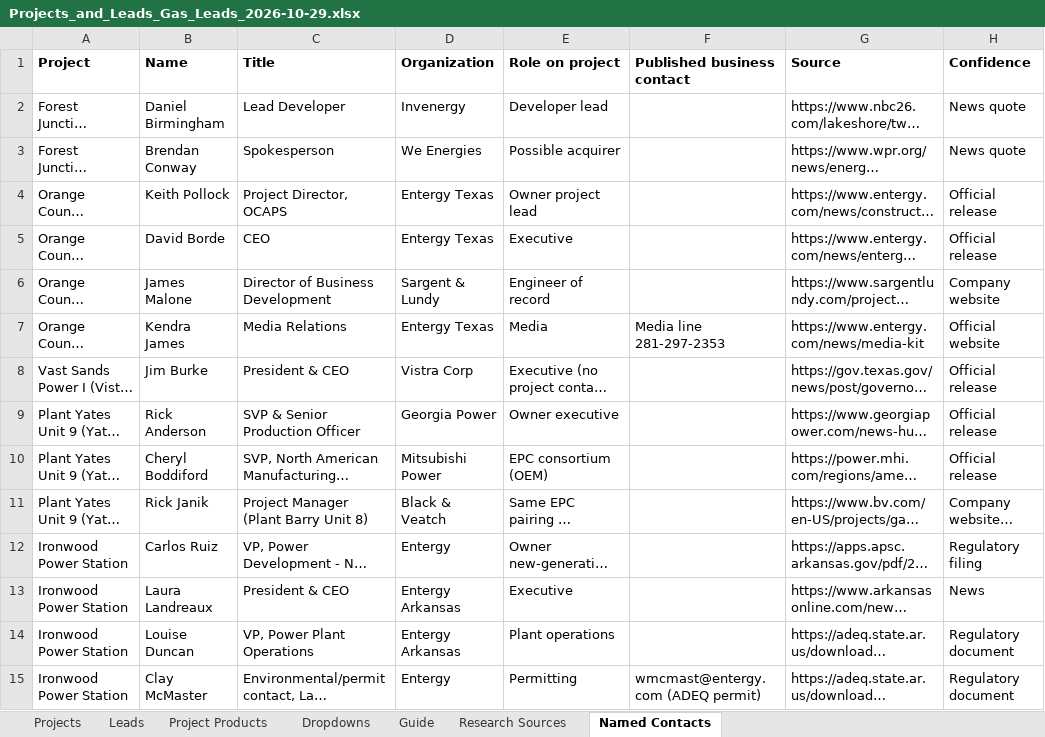
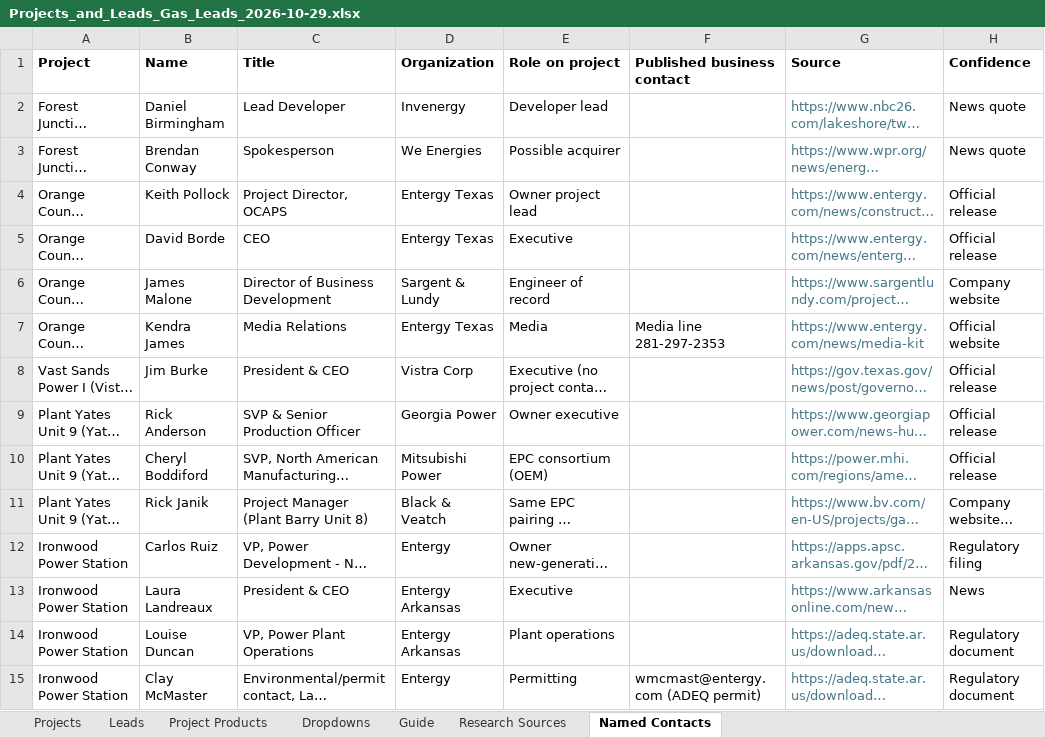
Before and after one commit to shardt87/ln, an Excel workbook: Projects_and_Leads_Gas_Leads_2026-10-29.xlsx, sheet Named Contacts, drawn as a sheet; only a part is shown; long unchanged cells end in …; values as stored, in another font and other column widths than the file's, no borders; the diff covers the shown part only; the diff names each change by its address in the sheet, - before the commit and + after, or states it on an @@ line.

```diff
--- a/Projects_and_Leads_Gas_Leads_2026-10-29.xlsx (sheet Named Contacts)
+++ b/Projects_and_Leads_Gas_Leads_2026-10-29.xlsx (sheet Named Contacts)
-G2:G15 text colour: black
+G2:G15 text colour: #467886
```
Also changed, not shown: cell formats elsewhere in this sheet, sheet Research Sources.
